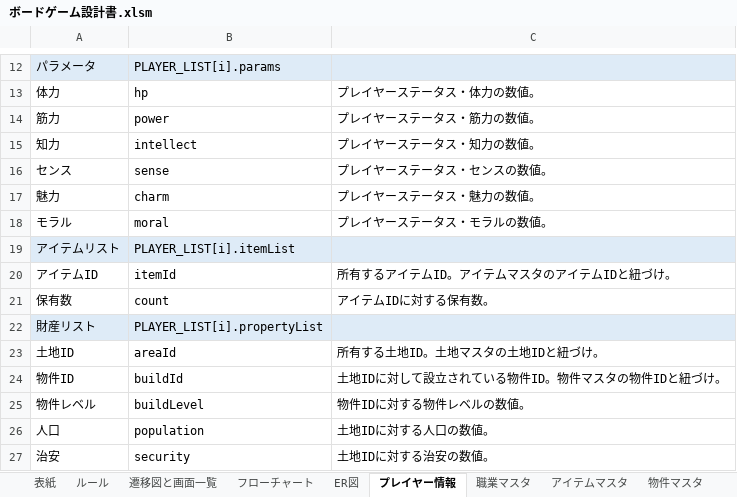
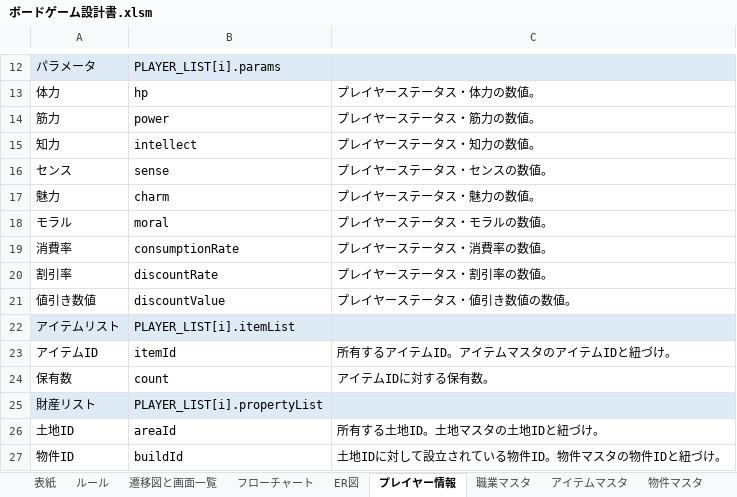
Before and after one commit to Hinase-0407/AllForOne, an Excel workbook: ボードゲーム設計書.xlsm, sheet プレイヤー情報, drawn as a sheet; only a part is shown, gaps mark what is left out; the shorter side is filled out with more unchanged rows; values as stored, in another font and other column widths than the file's, no borders; the diff names each change by its address in the sheet, - before the commit and + after, or states it on an @@ line.

```diff
--- a/ボードゲーム設計書.xlsm (sheet プレイヤー情報)
+++ b/ボードゲーム設計書.xlsm (sheet プレイヤー情報)
+row 19: 消費率 | consumptionRate | プレイヤーステータス・消費率の数値。
+row 20: 割引率 | discountRate | プレイヤーステータス・割引率の数値。
+row 21: 値引き数値 | discountValue | プレイヤーステータス・値引き数値の数値。
```
Also changed, not shown: sheet フローチャート, sheet 物件マスタ, sheet アイテムマスタ, sheet 職業マスタ, charts or pictures, 3 other files.
